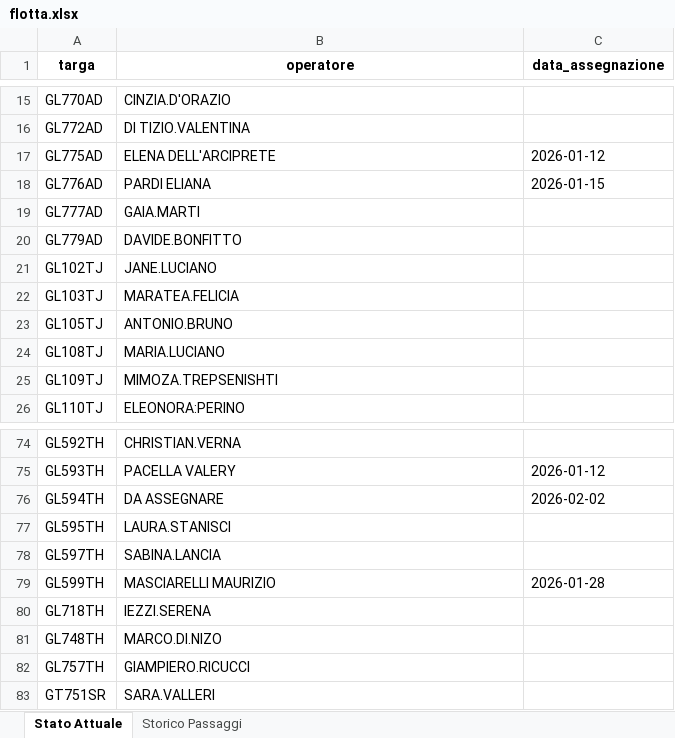
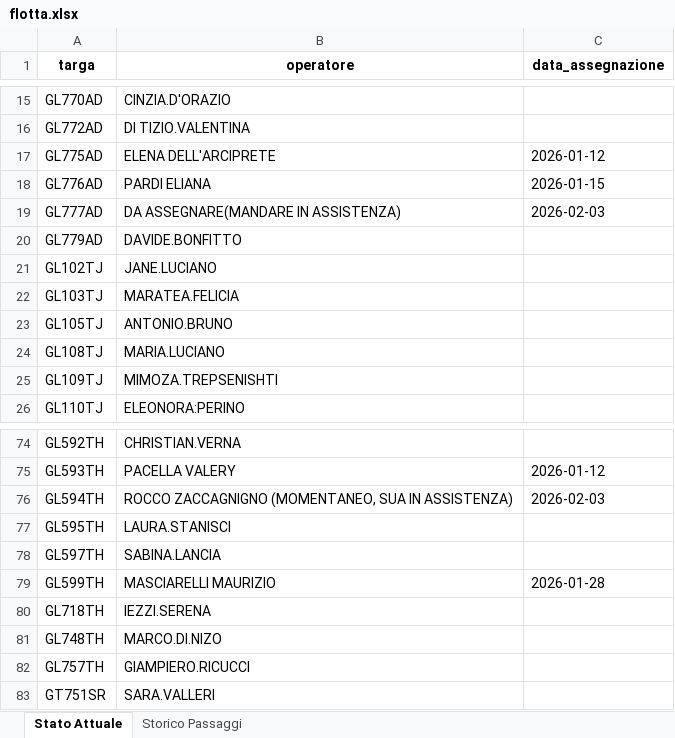
Before and after one commit to messinesetsrm-cell/db_auto, an Excel workbook: flotta.xlsx, sheet Stato Attuale, drawn as a sheet; only a part is shown, gaps mark what is left out; values as stored, in another font and other column widths than the file's, no borders; the diff names each change by its address in the sheet, - before the commit and + after, or states it on an @@ line.

```diff
--- a/flotta.xlsx (sheet Stato Attuale)
+++ b/flotta.xlsx (sheet Stato Attuale)
-B19 (operatore): GAIA.MARTI
+B19 (operatore): DA ASSEGNARE(MANDARE IN ASSISTENZA)
-C19 (data_assegnazione): (empty)
+C19 (data_assegnazione): 2026-02-03
-B76 (operatore): DA ASSEGNARE
+B76 (operatore): ROCCO ZACCAGNIGNO (MOMENTANEO, SUA IN ASSISTENZA)
-C76 (data_assegnazione): 2026-02-02
+C76 (data_assegnazione): 2026-02-03
```
Also changed, not shown: sheet Storico Passaggi.
